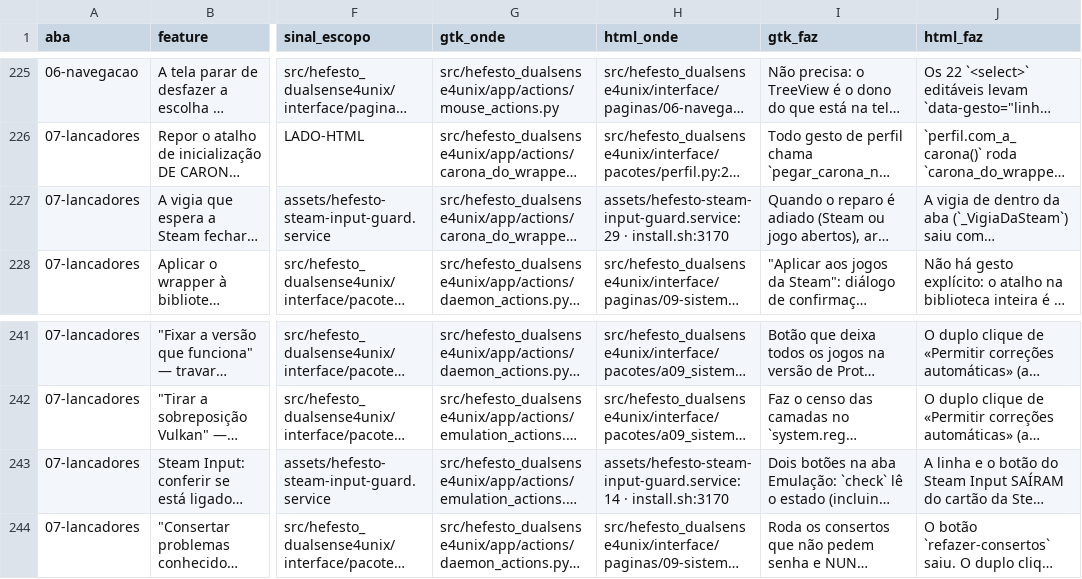
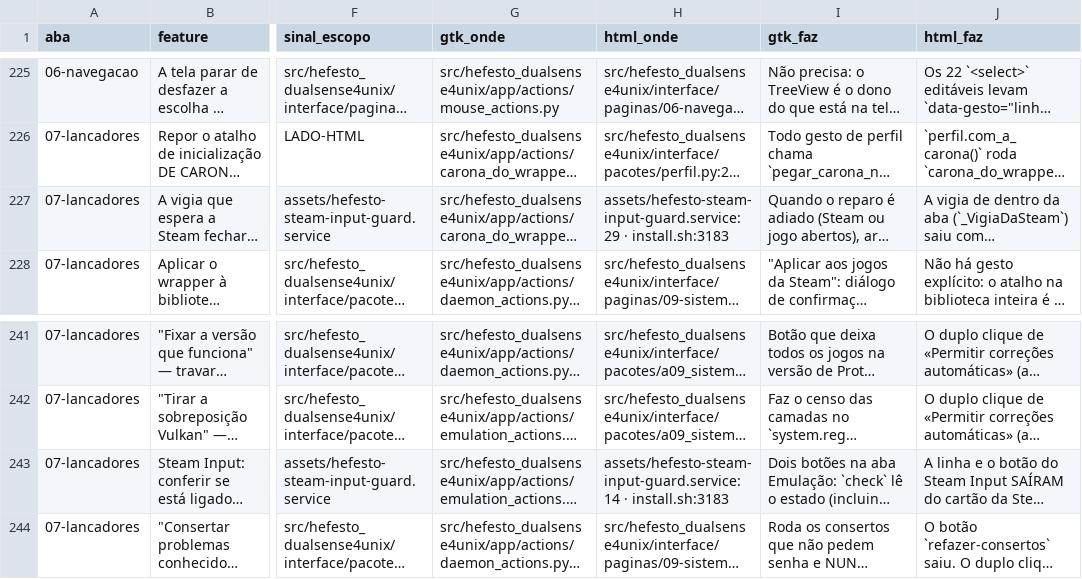
Before and after one commit to Hefesto-Team/hefesto-dualsense4unix, a CSV file: docs/data/paridade-gtk-html.csv, drawn as a sheet; only a part is shown, gaps mark what is left out; long unchanged cells end in …; the diff names each change by its address in the sheet, - before the commit and + after, or states it on an @@ line.

```diff
--- a/docs/data/paridade-gtk-html.csv
+++ b/docs/data/paridade-gtk-html.csv
-H227 (html_onde): assets/hefesto-steam-input-guard.service:29 · install.sh:3170
+H227 (html_onde): assets/hefesto-steam-input-guard.service:29 · install.sh:3183
-H243 (html_onde): assets/hefesto-steam-input-guard.service:14 · install.sh:3170
+H243 (html_onde): assets/hefesto-steam-input-guard.service:14 · install.sh:3183
```
Also changed, not shown: docs/data/ensaios.csv, 16 other files.
